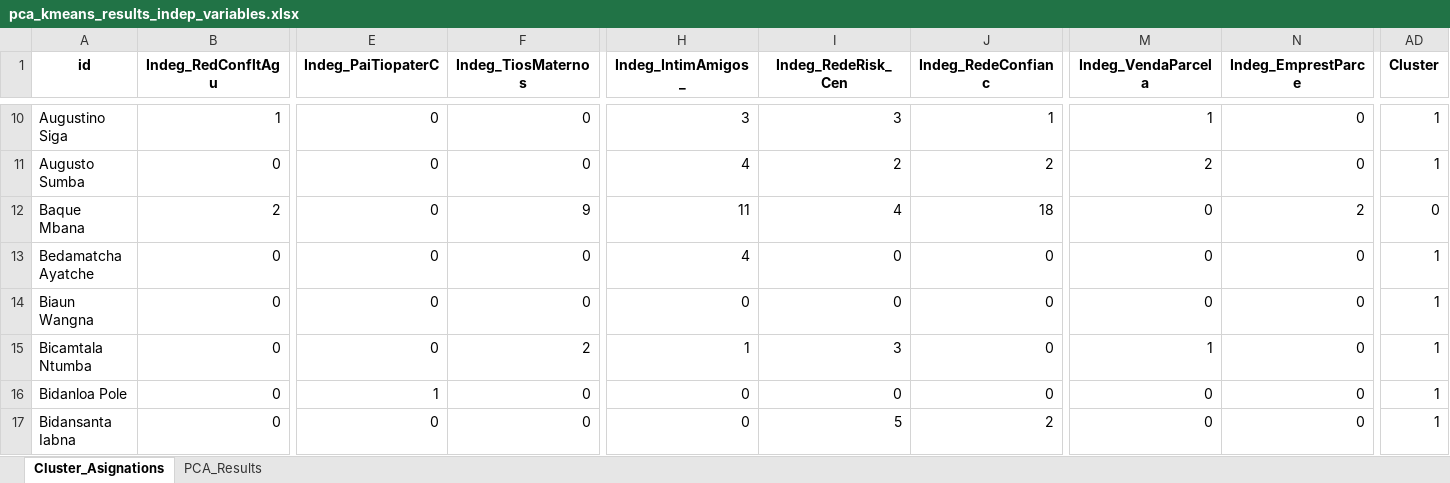
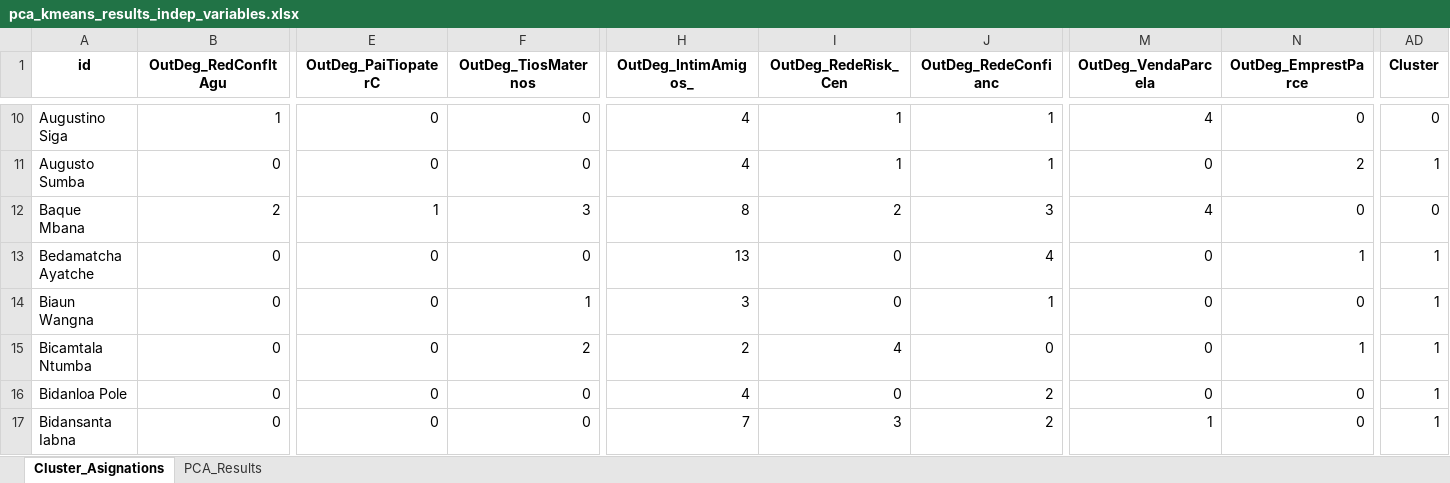
Before and after one commit to Emmanuel461/Social_Model_Enchugal, an Excel workbook: Results/pca_kmeans_results_indep_variables.xlsx, sheet Cluster_Asignations, drawn as a sheet; only a part is shown, gaps mark what is left out; values as stored, in another font and other column widths than the file's, no borders; the diff covers the shown part only; the diff names each change by its address in the sheet, - before the commit and + after, or states it on an @@ line.

```diff
--- a/Results/pca_kmeans_results_indep_variables.xlsx (sheet Cluster_Asignations)
+++ b/Results/pca_kmeans_results_indep_variables.xlsx (sheet Cluster_Asignations)
-B1: Indeg_RedConfltAgu
+B1: OutDeg_RedConfltAgu
-E1: Indeg_PaiTiopaterC
+E1: OutDeg_PaiTiopaterC
-F1: Indeg_TiosMaternos
+F1: OutDeg_TiosMaternos
-H1: Indeg_IntimAmigos_
+H1: OutDeg_IntimAmigos_
-I1: Indeg_RedeRisk_Cen
+I1: OutDeg_RedeRisk_Cen
-J1: Indeg_RedeConfianc
+J1: OutDeg_RedeConfianc
-M1: Indeg_VendaParcela
+M1: OutDeg_VendaParcela
-N1: Indeg_EmprestParce
+N1: OutDeg_EmprestParce
-H10 (OutDeg_IntimAmigos_): 3
+H10 (OutDeg_IntimAmigos_): 4
-I10 (OutDeg_RedeRisk_Cen): 3
+I10 (OutDeg_RedeRisk_Cen): 1
-M10 (OutDeg_VendaParcela): 1
+M10 (OutDeg_VendaParcela): 4
-AD10 (Cluster): 1
+AD10 (Cluster): 0
-I11 (OutDeg_RedeRisk_Cen): 2
+I11 (OutDeg_RedeRisk_Cen): 1
-J11 (OutDeg_RedeConfianc): 2
+J11 (OutDeg_RedeConfianc): 1
-M11 (OutDeg_VendaParcela): 2
+M11 (OutDeg_VendaParcela): 0
-N11 (OutDeg_EmprestParce): 0
+N11 (OutDeg_EmprestParce): 2
-E12 (OutDeg_PaiTiopaterC): 0
+E12 (OutDeg_PaiTiopaterC): 1
-F12 (OutDeg_TiosMaternos): 9
+F12 (OutDeg_TiosMaternos): 3
-H12 (OutDeg_IntimAmigos_): 11
+H12 (OutDeg_IntimAmigos_): 8
-I12 (OutDeg_RedeRisk_Cen): 4
+I12 (OutDeg_RedeRisk_Cen): 2
-J12 (OutDeg_RedeConfianc): 18
+J12 (OutDeg_RedeConfianc): 3
-M12 (OutDeg_VendaParcela): 0
+M12 (OutDeg_VendaParcela): 4
-N12 (OutDeg_EmprestParce): 2
+N12 (OutDeg_EmprestParce): 0
-H13 (OutDeg_IntimAmigos_): 4
+H13 (OutDeg_IntimAmigos_): 13
-J13 (OutDeg_RedeConfianc): 0
+J13 (OutDeg_RedeConfianc): 4
-N13 (OutDeg_EmprestParce): 0
+N13 (OutDeg_EmprestParce): 1
-F14 (OutDeg_TiosMaternos): 0
+F14 (OutDeg_TiosMaternos): 1
-H14 (OutDeg_IntimAmigos_): 0
+H14 (OutDeg_IntimAmigos_): 3
-J14 (OutDeg_RedeConfianc): 0
+J14 (OutDeg_RedeConfianc): 1
-H15 (OutDeg_IntimAmigos_): 1
+H15 (OutDeg_IntimAmigos_): 2
-I15 (OutDeg_RedeRisk_Cen): 3
+I15 (OutDeg_RedeRisk_Cen): 4
-M15 (OutDeg_VendaParcela): 1
+M15 (OutDeg_VendaParcela): 0
-N15 (OutDeg_EmprestParce): 0
+N15 (OutDeg_EmprestParce): 1
-E16 (OutDeg_PaiTiopaterC): 1
+E16 (OutDeg_PaiTiopaterC): 0
-H16 (OutDeg_IntimAmigos_): 0
+H16 (OutDeg_IntimAmigos_): 4
-J16 (OutDeg_RedeConfianc): 0
+J16 (OutDeg_RedeConfianc): 2
-H17 (OutDeg_IntimAmigos_): 0
+H17 (OutDeg_IntimAmigos_): 7
-I17 (OutDeg_RedeRisk_Cen): 5
+I17 (OutDeg_RedeRisk_Cen): 3
-M17 (OutDeg_VendaParcela): 0
+M17 (OutDeg_VendaParcela): 1
```
Also changed, not shown: 547 edited cells elsewhere in this sheet, sheet PCA_Results, Pruebas/resultados_observados_vs_predichos.xlsx, Results/pca_kmeans_results_dep_variables.xlsx, 11 other files.
